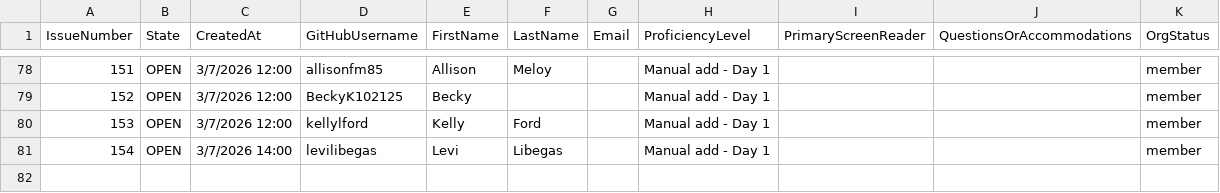
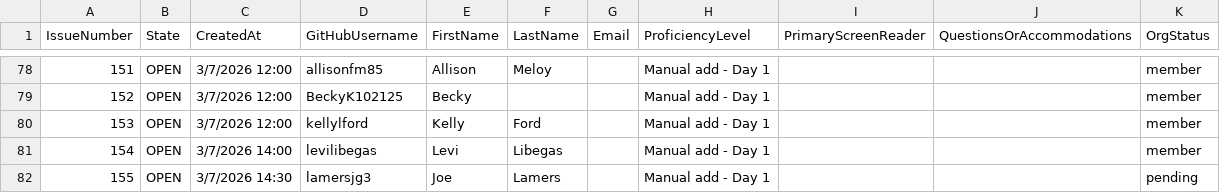
Before and after one commit to ssawczyn/git-going-with-github, a CSV file: registration-data.csv, drawn as a sheet; only a part is shown, gaps mark what is left out.

Commit message:
Add lamersjg3 to registration CSV

```diff
--- a/registration-data.csv
+++ b/registration-data.csv
@@ -81 +81,2 @@
 "154","OPEN","3/7/2026 14:00","levilibegas","Levi","Libegas","","Manual add - Day 1","","","member"
+"155","OPEN","3/7/2026 14:30","lamersjg3","Joe","Lamers","","Manual add - Day 1","","","pending"
```
